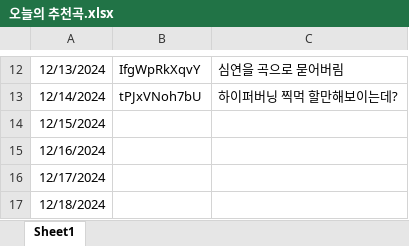
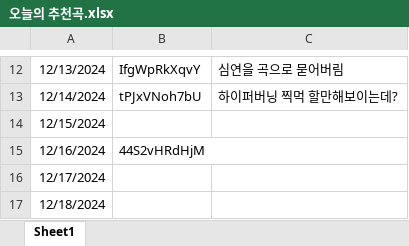
Before and after one commit to sa4gu9/changpop.party, an Excel workbook: 오늘의 추천곡.xlsx, sheet Sheet1, drawn as a sheet; only a part is shown, gaps mark what is left out; values as stored, in another font and other column widths than the file's, no borders; the diff names each change by its address in the sheet, - before the commit and + after, or states it on an @@ line.

Commit message:
Update 오늘의 추천곡.xlsx

```diff
--- a/오늘의 추천곡.xlsx (sheet Sheet1)
+++ b/오늘의 추천곡.xlsx (sheet Sheet1)
-B15: (empty)
+B15: 44S2vHRdHjM
```
